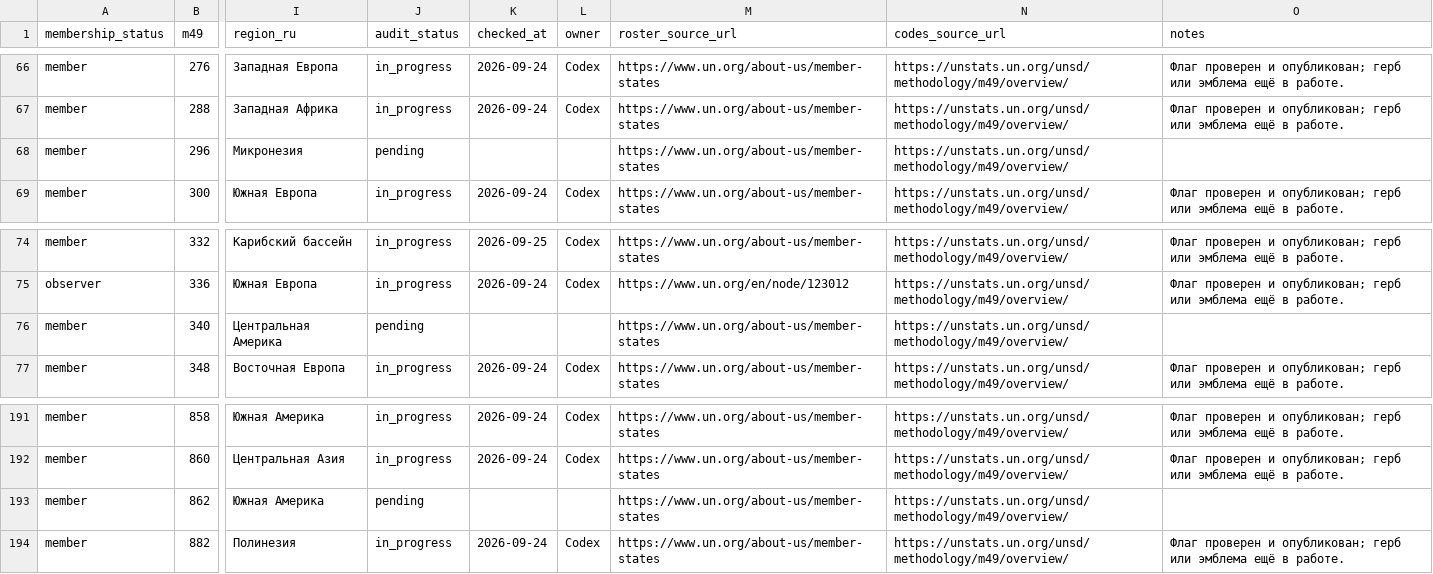
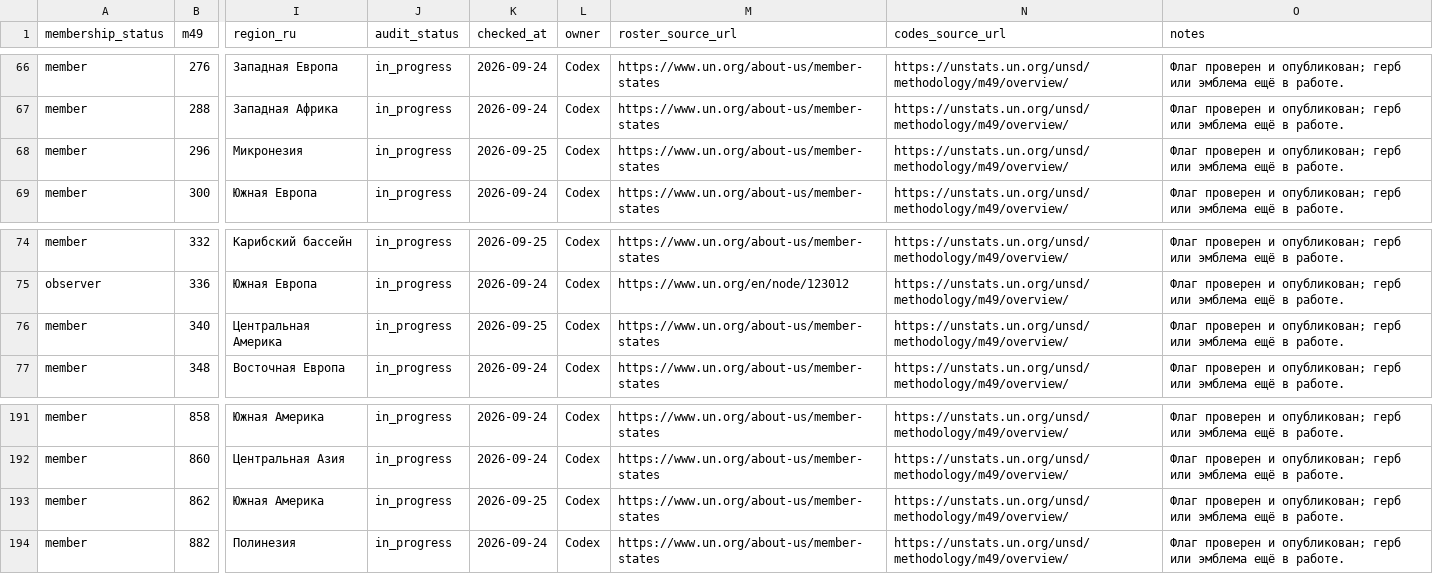
Before and after one commit to dmitrywroclaw-commits/GeoTrainer, a CSV file: content/research/countries.csv, drawn as a sheet; only a part is shown, gaps mark what is left out; the diff names each change by its address in the sheet, - before the commit and + after, or states it on an @@ line.

```diff
--- a/content/research/countries.csv
+++ b/content/research/countries.csv
-J68 (audit_status): pending
+J68 (audit_status): in_progress
-K68 (checked_at): (empty)
+K68 (checked_at): 2026-09-25
-L68 (owner): (empty)
+L68 (owner): Codex
-O68 (notes): (empty)
+O68 (notes): Флаг проверен и опубликован; герб или эмблема ещё в работе.
-J76 (audit_status): pending
+J76 (audit_status): in_progress
-K76 (checked_at): (empty)
+K76 (checked_at): 2026-09-25
-L76 (owner): (empty)
+L76 (owner): Codex
-O76 (notes): (empty)
+O76 (notes): Флаг проверен и опубликован; герб или эмблема ещё в работе.
-J193 (audit_status): pending
+J193 (audit_status): in_progress
-K193 (checked_at): (empty)
+K193 (checked_at): 2026-09-25
-L193 (owner): (empty)
+L193 (owner): Codex
-O193 (notes): (empty)
+O193 (notes): Флаг проверен и опубликован; герб или эмблема ещё в работе.
```
Also changed, not shown: content/research/flag-variants.csv, content/research/media-review.csv, 10 other files.
